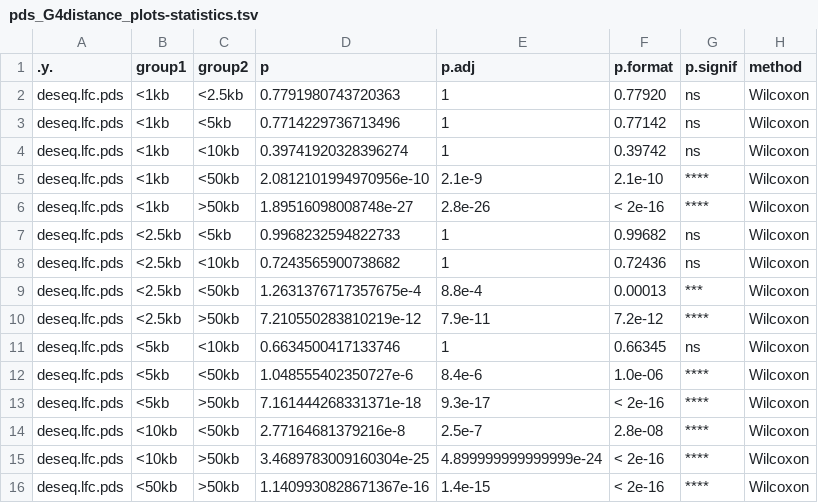
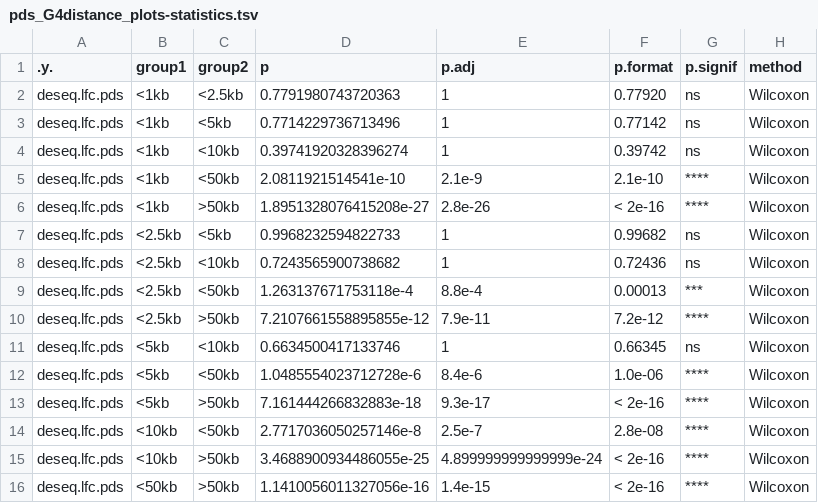
Before and after one commit to elsasserlab/G4-CTCF, a TSV file: results/stats/pds_G4distance_plots-statistics.tsv, drawn as a sheet.

```diff
--- a/results/stats/pds_G4distance_plots-statistics.tsv
+++ b/results/stats/pds_G4distance_plots-statistics.tsv
@@ -4,13 +4,13 @@ deseq.lfc.pds	<1kb	<5kb	0.7714229736713496	1	0.77142	ns	Wilcoxon
 deseq.lfc.pds	<1kb	<10kb	0.39741920328396274	1	0.39742	ns	Wilcoxon
-deseq.lfc.pds	<1kb	<50kb	2.0812101994970956e-10	2.1e-9	2.1e-10	****	Wilcoxon
-deseq.lfc.pds	<1kb	>50kb	1.89516098008748e-27	2.8e-26	< 2e-16	****	Wilcoxon
+deseq.lfc.pds	<1kb	<50kb	2.0811921514541e-10	2.1e-9	2.1e-10	****	Wilcoxon
+deseq.lfc.pds	<1kb	>50kb	1.8951328076415208e-27	2.8e-26	< 2e-16	****	Wilcoxon
 deseq.lfc.pds	<2.5kb	<5kb	0.9968232594822733	1	0.99682	ns	Wilcoxon
 deseq.lfc.pds	<2.5kb	<10kb	0.7243565900738682	1	0.72436	ns	Wilcoxon
-deseq.lfc.pds	<2.5kb	<50kb	1.2631376717357675e-4	8.8e-4	0.00013	***	Wilcoxon
-deseq.lfc.pds	<2.5kb	>50kb	7.210550283810219e-12	7.9e-11	7.2e-12	****	Wilcoxon
+deseq.lfc.pds	<2.5kb	<50kb	1.263137671753118e-4	8.8e-4	0.00013	***	Wilcoxon
+deseq.lfc.pds	<2.5kb	>50kb	7.2107661558895855e-12	7.9e-11	7.2e-12	****	Wilcoxon
 deseq.lfc.pds	<5kb	<10kb	0.6634500417133746	1	0.66345	ns	Wilcoxon
-deseq.lfc.pds	<5kb	<50kb	1.048555402350727e-6	8.4e-6	1.0e-06	****	Wilcoxon
-deseq.lfc.pds	<5kb	>50kb	7.161444268331371e-18	9.3e-17	< 2e-16	****	Wilcoxon
-deseq.lfc.pds	<10kb	<50kb	2.77164681379216e-8	2.5e-7	2.8e-08	****	Wilcoxon
-deseq.lfc.pds	<10kb	>50kb	3.4689783009160304e-25	4.899999999999999e-24	< 2e-16	****	Wilcoxon
-deseq.lfc.pds	<50kb	>50kb	1.1409930828671367e-16	1.4e-15	< 2e-16	****	Wilcoxon
+deseq.lfc.pds	<5kb	<50kb	1.0485554023712728e-6	8.4e-6	1.0e-06	****	Wilcoxon
+deseq.lfc.pds	<5kb	>50kb	7.161444266832883e-18	9.3e-17	< 2e-16	****	Wilcoxon
+deseq.lfc.pds	<10kb	<50kb	2.7717036050257146e-8	2.5e-7	2.8e-08	****	Wilcoxon
+deseq.lfc.pds	<10kb	>50kb	3.4688900934486055e-25	4.899999999999999e-24	< 2e-16	****	Wilcoxon
+deseq.lfc.pds	<50kb	>50kb	1.1410056011327056e-16	1.4e-15	< 2e-16	****	Wilcoxon
```
Also changed, not shown: results/stats/pds_G4distance_plots-between_prom_types_stats.tsv, results/stats/phendc_G4distance_plots-between_prom_types_stats.tsv, 40 other files.
